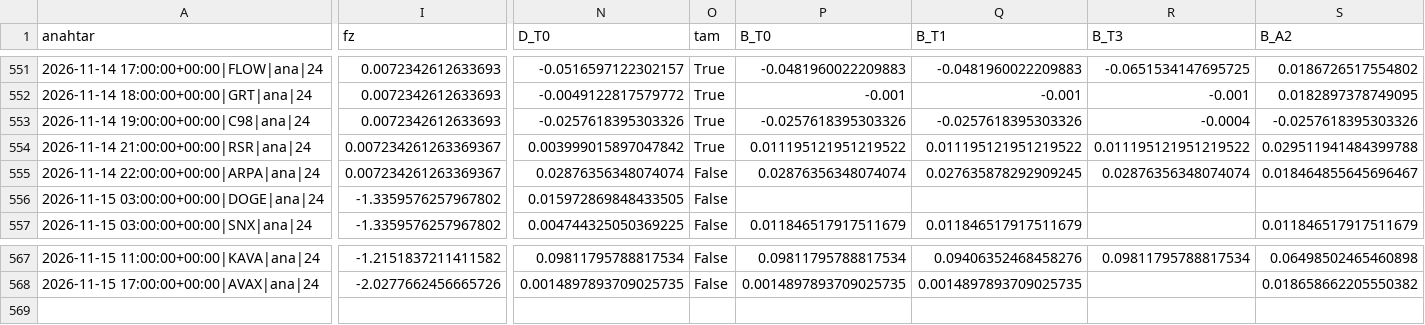
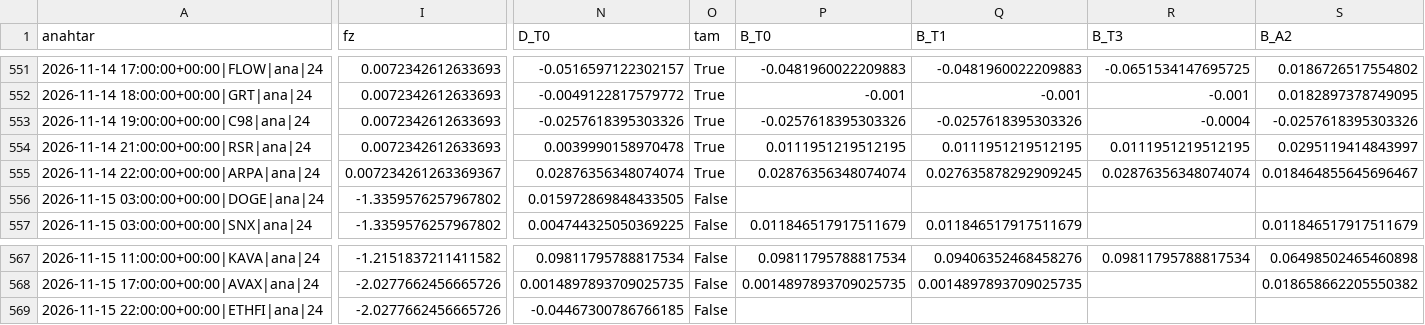
Before and after one commit to aslanklc04/btc-tahmin, a CSV file: durum/karne_gercek.csv, drawn as a sheet; only a part is shown, gaps mark what is left out; rows hold the shown columns only; the diff covers the shown part only; the diff names each change by its address in the sheet, - before the commit and + after, or states it on an @@ line.

```diff
--- a/durum/karne_gercek.csv
+++ b/durum/karne_gercek.csv
-I554 (fz): 0.007234261263369367
+I554 (fz): 0.0072342612633693
-N554 (D_T0): 0.003999015897047842
+N554 (D_T0): 0.0039990158970478
-P554 (B_T0): 0.011195121951219522
+P554 (B_T0): 0.0111951219512195
-Q554 (B_T1): 0.011195121951219522
+Q554 (B_T1): 0.0111951219512195
-R554 (B_T3): 0.011195121951219522
+R554 (B_T3): 0.0111951219512195
-S554 (B_A2): 0.029511941484399788
+S554 (B_A2): 0.0295119414843997
-O555 (tam): False
+O555 (tam): True
+row 569: 2026-11-15 22:00:00+00:00|ETHFI|ana|24 | -2.0277662456665726 | -0.04467300786766185 | False
```
Also changed, not shown: 1 edited cell elsewhere in this file, durum/defter_kayit.csv, durum/opsiyon.csv, 5 other files.
